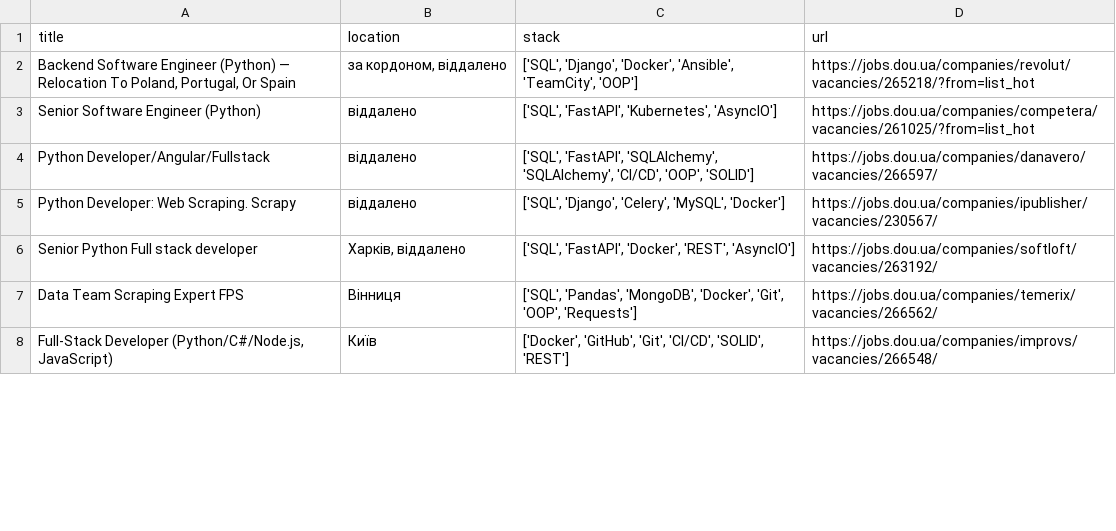
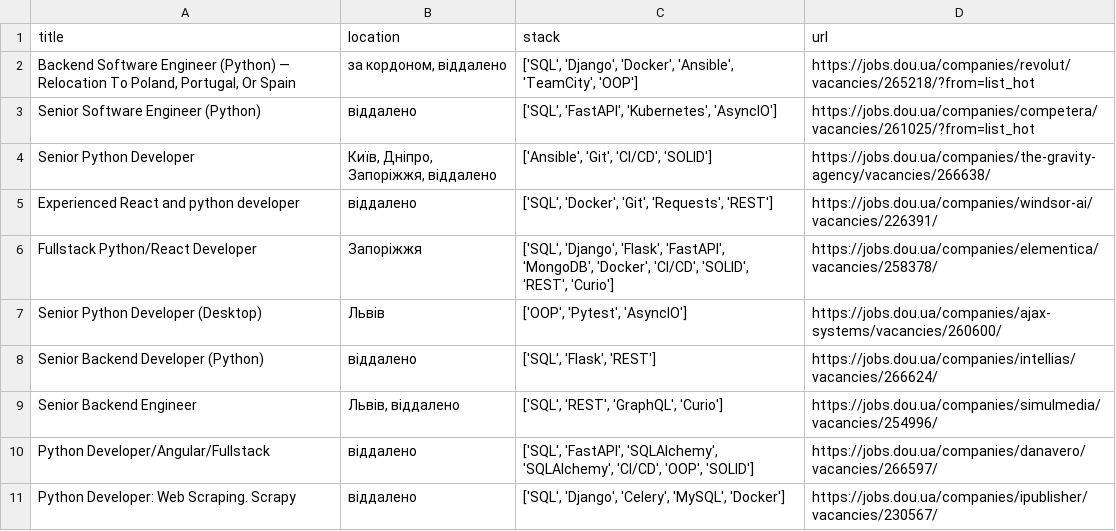
Before and after one commit to aLEKS-e3/vacancy-scrape-analysis, a CSV file: python.csv, drawn as a sheet; only a part is shown; the shorter side is filled out with more unchanged rows; the diff covers the shown part only.

```diff
--- a/python.csv
+++ b/python.csv
@@ -3,2 +3,8 @@ title,location,stack,url
 Senior Software Engineer (Python),віддалено,"['SQL', 'FastAPI', 'Kubernetes', 'AsyncIO']",https://jobs.dou.ua/companies/competera/vacancies/261025/?from=list_hot
+Senior Python Developer,"Київ, Дніпро, Запоріжжя, віддалено","['Ansible', 'Git', 'CI/CD', 'SOLID']",https://jobs.dou.ua/companies/the-gravity-agency/vacancies/266638/
+Experienced React and python developer,віддалено,"['SQL', 'Docker', 'Git', 'Requests', 'REST']",https://jobs.dou.ua/companies/windsor-ai/vacancies/226391/
+Fullstack Python/React Developer,Запоріжжя,"['SQL', 'Django', 'Flask', 'FastAPI', 'MongoDB', 'Docker', 'CI/CD', 'SOLID', 'REST', 'Curio']",https://jobs.dou.ua/companies/elementica/vacancies/258378/
+Senior Python Developer (Desktop),Львів,"['OOP', 'Pytest', 'AsyncIO']",https://jobs.dou.ua/companies/ajax-systems/vacancies/260600/
+Senior Backend Developer (Python),віддалено,"['SQL', 'Flask', 'REST']",https://jobs.dou.ua/companies/intellias/vacancies/266624/
+Senior Backend Engineer,"Львів, віддалено","['SQL', 'REST', 'GraphQL', 'Curio']",https://jobs.dou.ua/companies/simulmedia/vacancies/254996/
 Python Developer/Angular/Fullstack,віддалено,"['SQL', 'FastAPI', 'SQLAlchemy', 'SQLAlchemy', 'CI/CD', 'OOP', 'SOLID']",https://jobs.dou.ua/companies/danavero/vacancies/266597/
```
Also changed, not shown: 1 added row and 12 edited cells elsewhere in this file, 1 other file.
